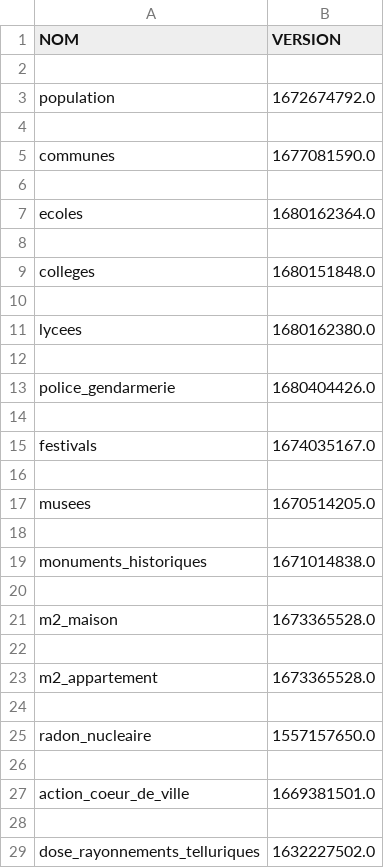
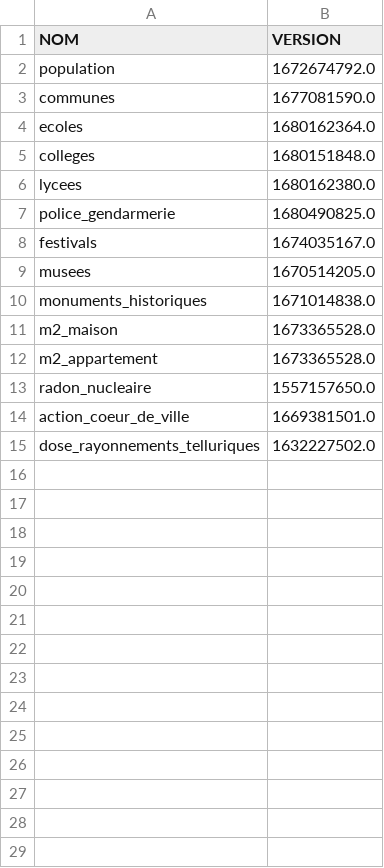
Before and after one commit to The-Weather-TEAM/Life-SCORE, a CSV file: code/donnees/versions.csv, drawn as a sheet.

```diff
--- a/code/donnees/versions.csv
+++ b/code/donnees/versions.csv
@@ -1,29 +1,15 @@
 NOM,VERSION
-
 population,1672674792.0
-
 communes,1677081590.0
-
 ecoles,1680162364.0
-
 colleges,1680151848.0
-
 lycees,1680162380.0
-
-police_gendarmerie,1680404426.0
-
+police_gendarmerie,1680490825.0
 festivals,1674035167.0
-
 musees,1670514205.0
-
 monuments_historiques,1671014838.0
-
 m2_maison,1673365528.0
-
 m2_appartement,1673365528.0
-
 radon_nucleaire,1557157650.0
-
 action_coeur_de_ville,1669381501.0
-
 dose_rayonnements_telluriques,1632227502.0
```
Also changed, not shown: 1 other file.
